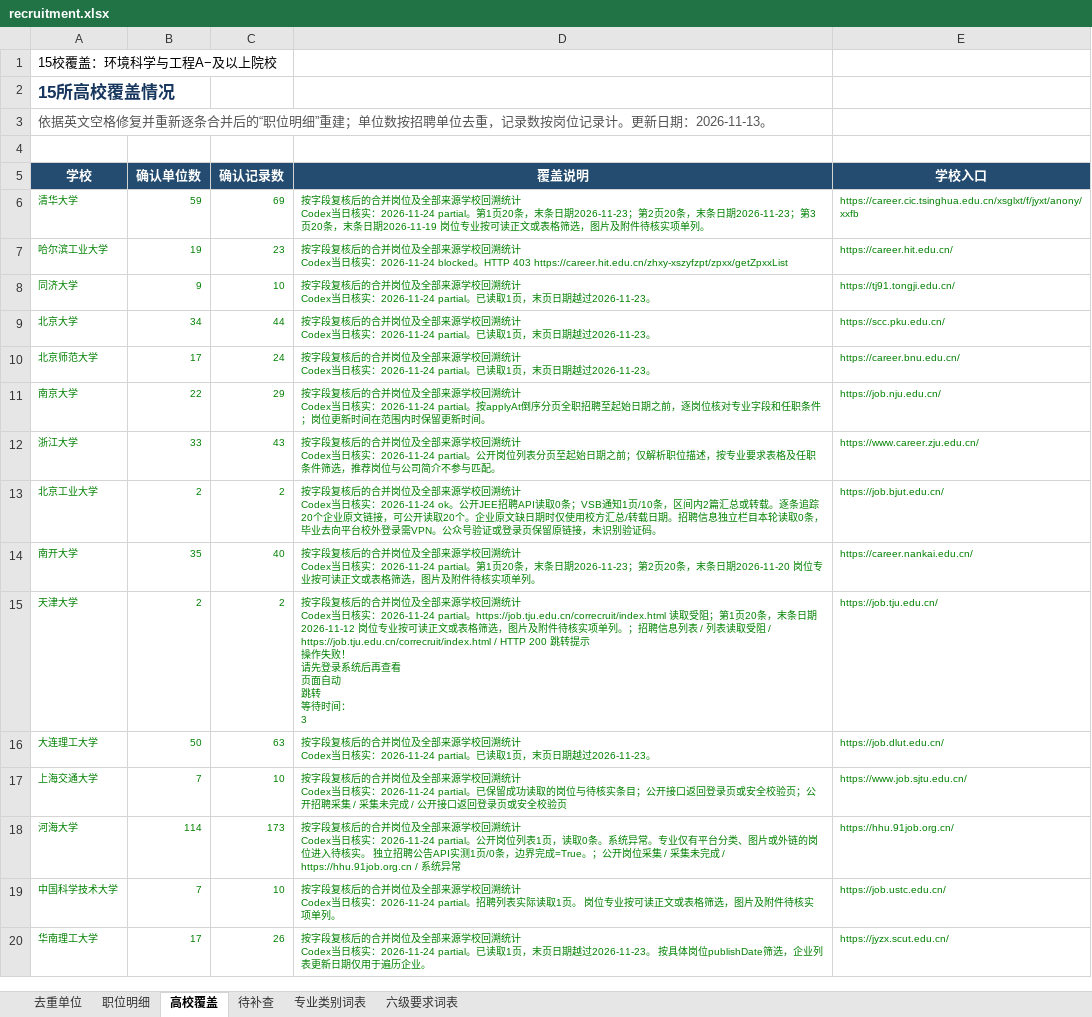
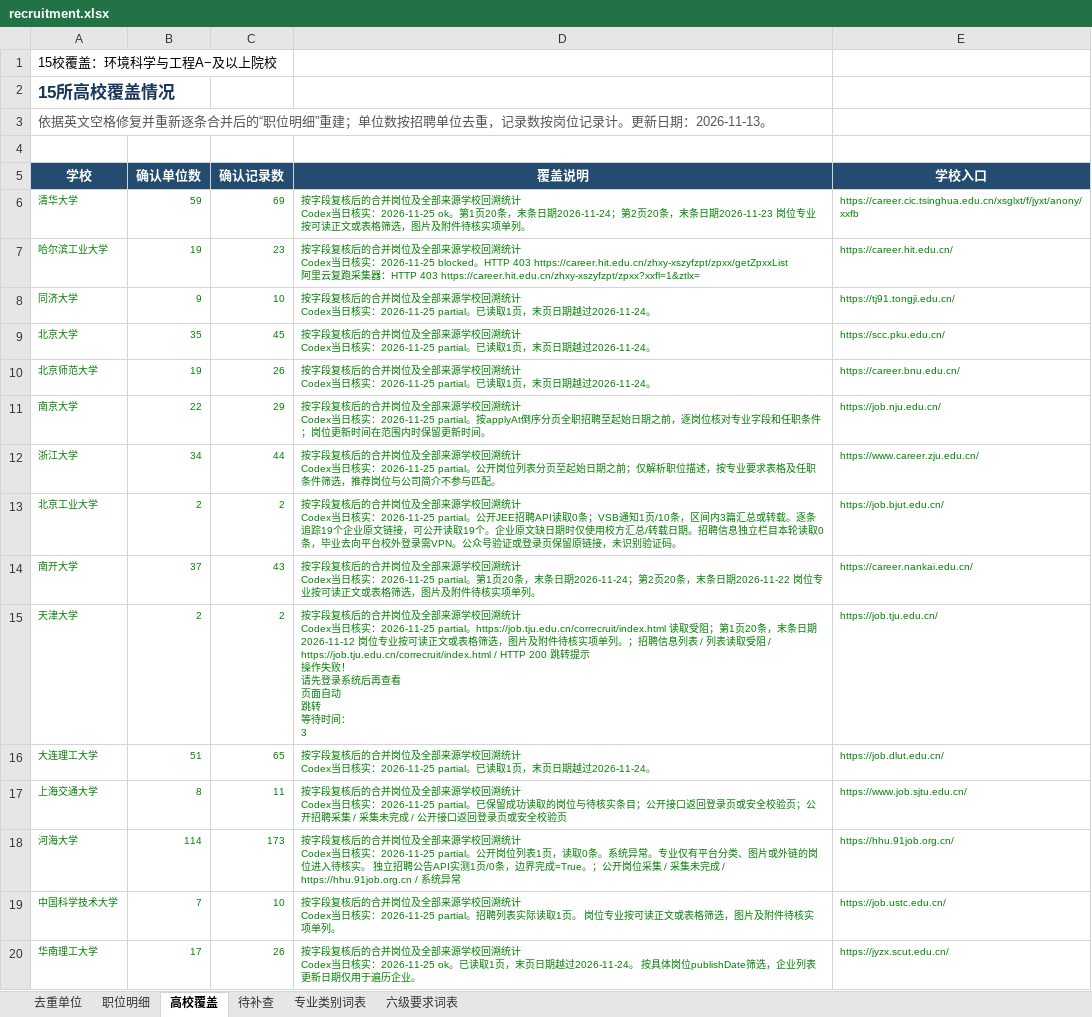
Before and after one commit to sch401/recruitment-jobs, an Excel workbook: env-jobs/recruitment.xlsx, sheet 高校覆盖, drawn as a sheet; values as stored, in another font and other column widths than the file's, no borders; table styles not drawn; 1 other sheet too large or unreadable and not compared; ↵ is a line break in a cell; the diff names each change by its address in the sheet, - before the commit and + after, or states it on an @@ line.

```diff
--- a/env-jobs/recruitment.xlsx (sheet 高校覆盖)
+++ b/env-jobs/recruitment.xlsx (sheet 高校覆盖)
-D6 (覆盖说明): …日核实：2026-11-24 partial。第1页20条，末条日期2026-11-23；第2页20条，末条日期2026-11-23；第3页20条，末条日期2026-11-19 岗位专业…
+D6 (覆盖说明): …日核实：2026-11-25 ok。第1页20条，末条日期2026-11-24；第2页20条，末条日期2026-11-23 岗位专业…
-D7 (覆盖说明): …实：2026-11-24 blocked。HTTP 403 https://career.hit.edu.cn/zhxy-xszyfzpt/zpxx/getZpxxList
+D7 (覆盖说明): …实：2026-11-25 blocked。HTTP 403 https://career.hit.edu.cn/zhxy-xszyfzpt/zpxx/getZpxxList ↵ 阿里云复跑采集器：HTTP 403 https://career.hit.edu.cn/zhxy-xszyfzpt/zpxx?xxfl=1&ztlx=
-D8:D10 (覆盖说明): …日核实：2026-11-24 partial。已读取1页，末页日期越过2026-11-23。
+D8:D10 (覆盖说明): …日核实：2026-11-25 partial。已读取1页，末页日期越过2026-11-24。
-B9 (确认单位数): 34
+B9 (确认单位数): 35
-C9 (确认记录数): 44
+C9 (确认记录数): 45
-B10 (确认单位数): 17
+B10 (确认单位数): 19
-C10 (确认记录数): 24
+C10 (确认记录数): 26
-D11 (覆盖说明): …日核实：2026-11-24 partial。按applyAt…
+D11 (覆盖说明): …日核实：2026-11-25 partial。按applyAt…
-B12 (确认单位数): 33
+B12 (确认单位数): 34
-C12 (确认记录数): 43
+C12 (确认记录数): 44
-D12 (覆盖说明): …日核实：2026-11-24 partial。公开…
+D12 (覆盖说明): …日核实：2026-11-25 partial。公开…
-D13 (覆盖说明): …日核实：2026-11-24 ok。公开JEE招聘API读取0条；VSB通知1页/10条，区间内2篇汇总或转载。逐条追踪20个企业原文链接，可公开读取20个。企业…
+D13 (覆盖说明): …日核实：2026-11-25 partial。公开JEE招聘API读取0条；VSB通知1页/10条，区间内3篇汇总或转载。逐条追踪19个企业原文链接，可公开读取19个。企业…
-B14 (确认单位数): 35
+B14 (确认单位数): 37
-C14 (确认记录数): 40
+C14 (确认记录数): 43
-D14 (覆盖说明): …日核实：2026-11-24 partial。第1页20条，末条日期2026-11-23；第2页20条，末条日期2026-11-20 岗位专业…
+D14 (覆盖说明): …日核实：2026-11-25 partial。第1页20条，末条日期2026-11-24；第2页20条，末条日期2026-11-22 岗位专业…
-D15 (覆盖说明): …日核实：2026-11-24 partial。https://job.tju.edu.cn/correcruit/index.html 读…
+D15 (覆盖说明): …日核实：2026-11-25 partial。https://job.tju.edu.cn/correcruit/index.html 读…
-B16 (确认单位数): 50
+B16 (确认单位数): 51
-C16 (确认记录数): 63
+C16 (确认记录数): 65
-D16 (覆盖说明): …日核实：2026-11-24 partial。已读取1页，末页日期越过2026-11-23。
+D16 (覆盖说明): …日核实：2026-11-25 partial。已读取1页，末页日期越过2026-11-24。
-B17 (确认单位数): 7
+B17 (确认单位数): 8
-C17 (确认记录数): 10
+C17 (确认记录数): 11
-D17 (覆盖说明): …日核实：2026-11-24 partial。已保…
+D17 (覆盖说明): …日核实：2026-11-25 partial。已保…
-D18 (覆盖说明): …日核实：2026-11-24 partial。公开…
+D18 (覆盖说明): …日核实：2026-11-25 partial。公开…
-D19 (覆盖说明): …日核实：2026-11-24 partial。招聘…
+D19 (覆盖说明): …日核实：2026-11-25 partial。招聘…
-D20 (覆盖说明): …日核实：2026-11-24 partial。已读取1页，末页日期越过2026-11-23。 按具…
+D20 (覆盖说明): …日核实：2026-11-25 ok。已读取1页，末页日期越过2026-11-24。 按具…
```
Also changed, not shown: sheet 职位明细, sheet 去重单位, 3 other files.
